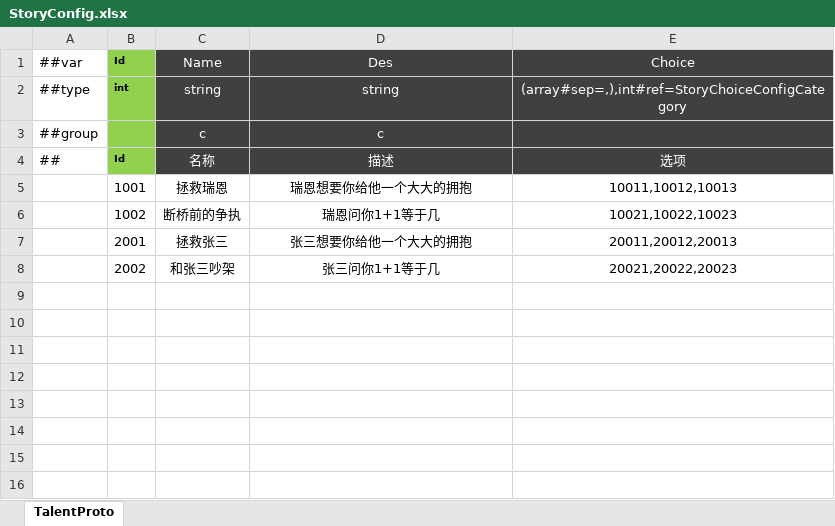
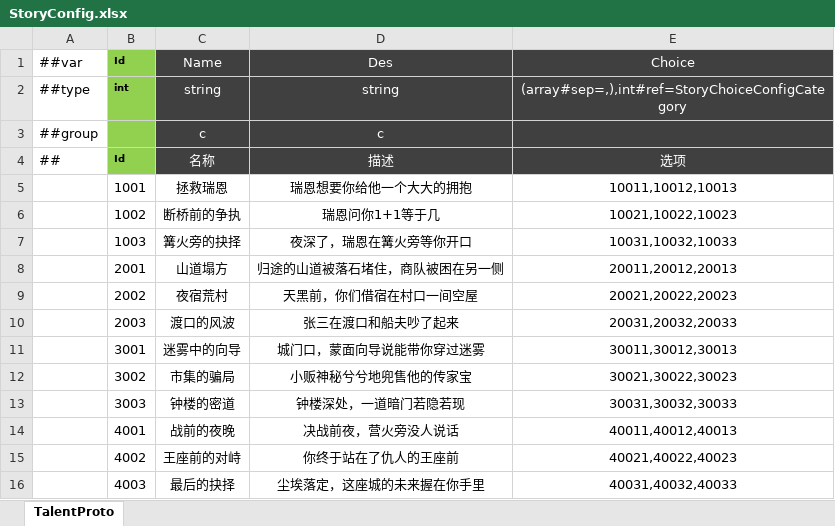
Before and after one commit to csyinghuochong/mengjing, an Excel workbook: Unity/Assets/Config/Excel/StoryConfig.xlsx, sheet TalentProto, drawn as a sheet; values as stored, in another font and other column widths than the file's, no borders; addresses are those after the commit; the diff names each change by its address in the sheet, - before the commit and + after, or states it on an @@ line.

```diff
--- a/Unity/Assets/Config/Excel/StoryConfig.xlsx (sheet TalentProto)
+++ b/Unity/Assets/Config/Excel/StoryConfig.xlsx (sheet TalentProto)
+row 7:  | 1003 | 篝火旁的抉择 | 夜深了，瑞恩在篝火旁等你开口 | 10031,10032,10033
-C8 (Name): 拯救张三
+C8 (Name): 山道塌方
-D8 (Des): 张三想要你给他一个大大的拥抱
+D8 (Des): 归途的山道被落石堵住，商队被困在另一侧
-C9 (Name): 和张三吵架
+C9 (Name): 夜宿荒村
-D9 (Des): 张三问你1+1等于几
+D9 (Des): 天黑前，你们借宿在村口一间空屋
+row 10:  | 2003 | 渡口的风波 | 张三在渡口和船夫吵了起来 | 20031,20032,20033
+row 11:  | 3001 | 迷雾中的向导 | 城门口，蒙面向导说能带你穿过迷雾 | 30011,30012,30013
+row 12:  | 3002 | 市集的骗局 | 小贩神秘兮兮地兜售他的传家宝 | 30021,30022,30023
+row 13:  | 3003 | 钟楼的密道 | 钟楼深处，一道暗门若隐若现 | 30031,30032,30033
+row 14:  | 4001 | 战前的夜晚 | 决战前夜，营火旁没人说话 | 40011,40012,40013
+row 15:  | 4002 | 王座前的对峙 | 你终于站在了仇人的王座前 | 40021,40022,40023
+row 16:  | 4003 | 最后的抉择 | 尘埃落定，这座城的未来握在你手里 | 40031,40032,40033
```
Also changed, not shown: Unity/Assets/Config/Excel/StoryChapterConfig.xlsx, Unity/Assets/Config/Excel/StoryChoiceConfig.xlsx, 21 other files.
